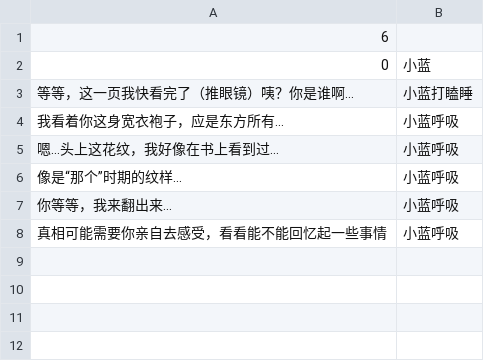
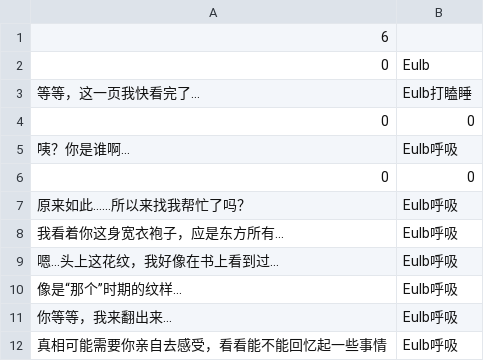
Before and after one commit to moluyangyu/BlockBreak, a CSV file: BlockBreak/Assets/Text/第3章-小蓝.csv, drawn as a sheet.

```diff
--- a/BlockBreak/Assets/Text/第3章-小蓝.csv
+++ b/BlockBreak/Assets/Text/第3章-小蓝.csv
@@ -1,8 +1,12 @@
 6
-0,小蓝
-等等，这一页我快看完了（推眼镜）咦？你是谁啊…,小蓝打瞌睡
-我看着你这身宽衣袍子，应是东方所有...,小蓝呼吸
-嗯…头上这花纹，我好像在书上看到过…,小蓝呼吸
-像是“那个”时期的纹样...,小蓝呼吸
-你等等，我来翻出来…,小蓝呼吸
-真相可能需要你亲自去感受，看看能不能回忆起一些事情,小蓝呼吸
+0,Eulb
+等等，这一页我快看完了…,Eulb打瞌睡
+0,0
+咦？你是谁啊…,Eulb呼吸
+0,0
+原来如此……所以来找我帮忙了吗？,Eulb呼吸
+我看着你这身宽衣袍子，应是东方所有...,Eulb呼吸
+嗯…头上这花纹，我好像在书上看到过…,Eulb呼吸
+像是“那个”时期的纹样...,Eulb呼吸
+你等等，我来翻出来…,Eulb呼吸
+真相可能需要你亲自去感受，看看能不能回忆起一些事情,Eulb呼吸
```
Also changed, not shown: BlockBreak/Assets/Text/第1章-瓶子小红-1.csv, BlockBreak/Assets/Text/第1章-瓶子小蓝-1.csv, 42 other files.
